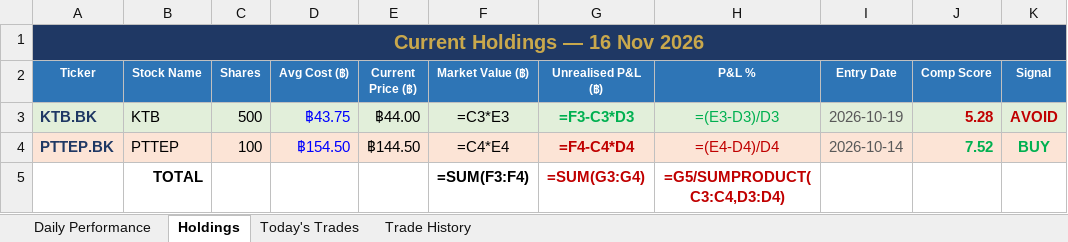
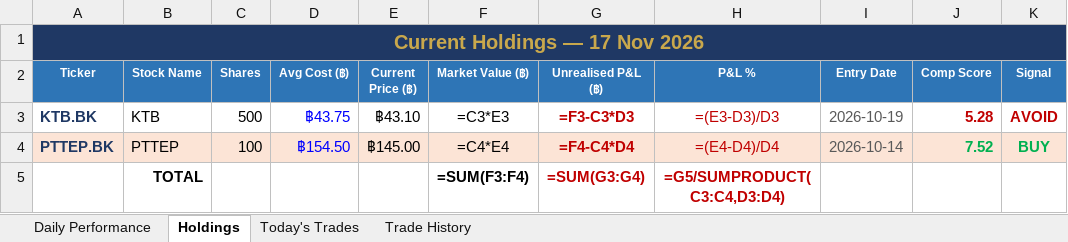
Before and after one commit to PP8825/thai-set-trading, an Excel workbook: Portfolio_Reports/Portfolio_Master.xlsx, sheet Holdings, drawn as a sheet; values as stored, in another font and other column widths than the file's, no borders; formulas without a stored value are shown as written; the diff names each change by its address in the sheet, - before the commit and + after, or states it on an @@ line.

```diff
--- a/Portfolio_Reports/Portfolio_Master.xlsx (sheet Holdings)
+++ b/Portfolio_Reports/Portfolio_Master.xlsx (sheet Holdings)
-A1 (Ticker): Current Holdings — 16 Nov 2026
+A1 (Ticker): Current Holdings — 17 Nov 2026
-A3:K3 fill: #E2EFDA
+A3:K3 fill: none
-E3 (Current Price (฿)): ฿44.00
+E3 (Current Price (฿)): ฿43.10
-G3:H3 text colour: #00B050
+G3:H3 text colour: #C00000
-E4 (Current Price (฿)): ฿144.50
+E4 (Current Price (฿)): ฿145.00
```
Also changed, not shown: sheet Daily Performance, sheet Today's Trades, 1 other file.
